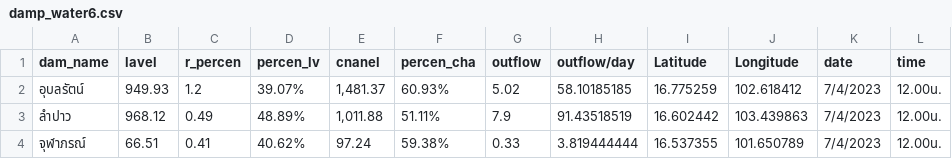
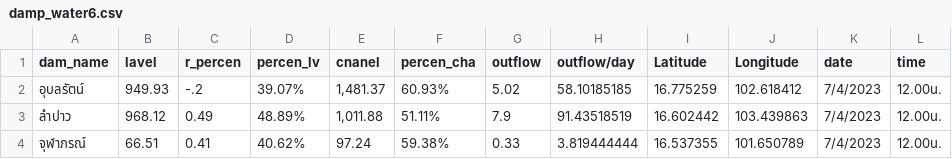
Before and after one commit to rattapong4500830013/map_stacionwater, a CSV file: damp_water6.csv, drawn as a sheet.

Commit message:
Update damp_water6.csv

```diff
--- a/damp_water6.csv
+++ b/damp_water6.csv
@@ -1,3 +1,3 @@
 dam_name,lavel,r_percen,percen_lv,cnanel,percen_cha,outflow,outflow/day,Latitude,Longitude,date,time
-อุบลรัตน์,949.93,1.2,39.07%,"1,481.37",60.93%,5.02,58.10185185,16.775259,102.618412,7/4/2023,12.00น.
+อุบลรัตน์,949.93,-.2,39.07%,"1,481.37",60.93%,5.02,58.10185185,16.775259,102.618412,7/4/2023,12.00น.
 ลำปาว,968.12,0.49,48.89%,"1,011.88",51.11%,7.9,91.43518519,16.602442,103.439863,7/4/2023,12.00น.
```
